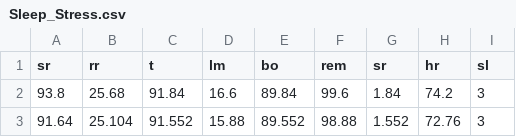
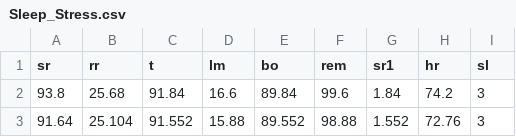
Before and after one commit to EMezzi/MarsDoctors, a CSV file: datasets/habitat/Sleep_Stress.csv, drawn as a sheet; only a part is shown.

```diff
--- a/datasets/habitat/Sleep_Stress.csv
+++ b/datasets/habitat/Sleep_Stress.csv
@@ -1,2 +1,2 @@
-sr,rr,t,lm,bo,rem,sr,hr,sl
+sr,rr,t,lm,bo,rem,sr1,hr,sl
 93.8,25.68,91.84,16.6,89.84,99.6,1.84,74.2,3
```
Also changed, not shown: 10 other files.
